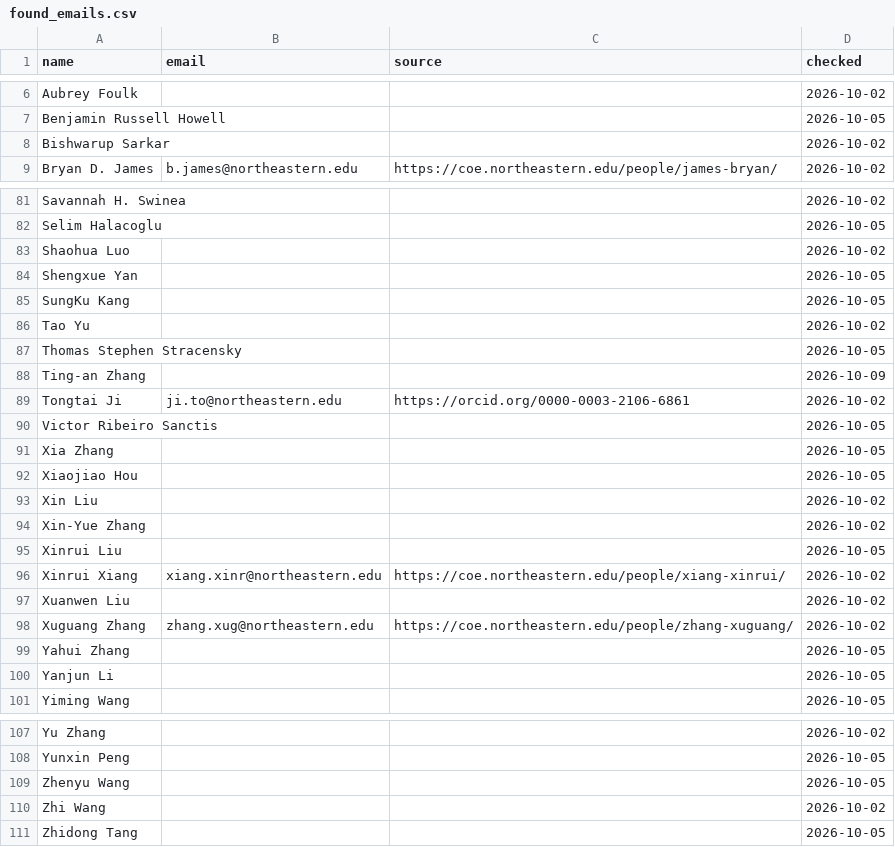
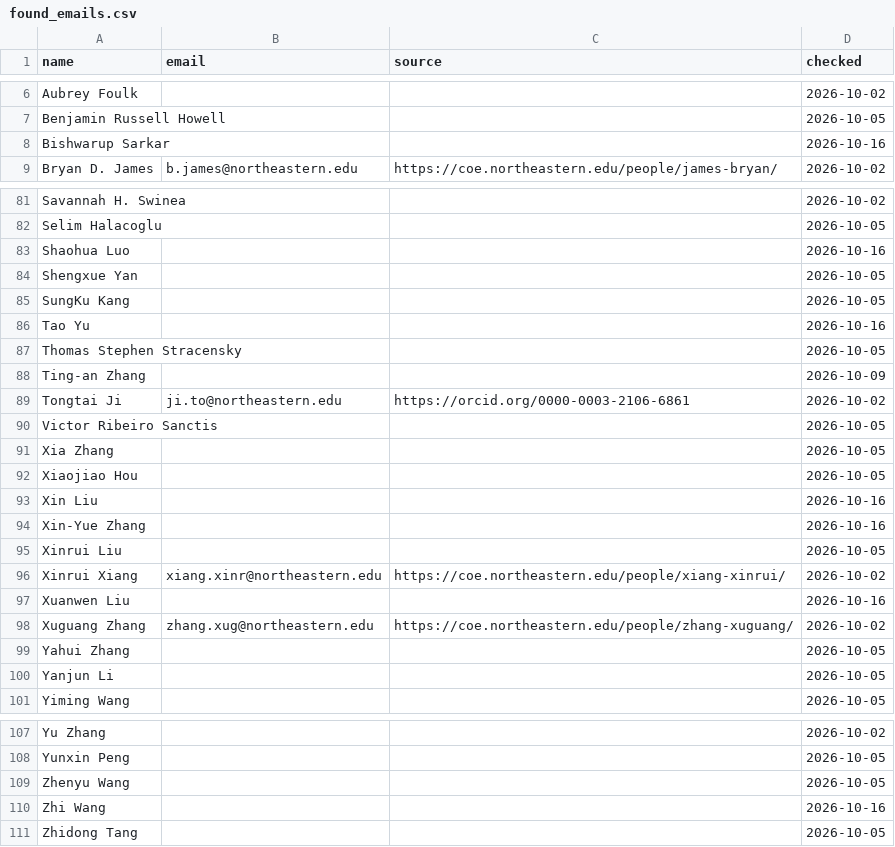
Before and after one commit to joshuam0y/sustainability-network, a CSV file: data/review/found_emails.csv, drawn as a sheet; only a part is shown, gaps mark what is left out; the diff covers the shown part only.

```diff
--- a/data/review/found_emails.csv
+++ b/data/review/found_emails.csv
@@ -7,3 +7,3 @@ Aubrey Foulk,,,2026-10-02
 Benjamin Russell Howell,,,2026-10-05
-Bishwarup Sarkar,,,2026-10-02
+Bishwarup Sarkar,,,2026-10-16
 Bryan D. James,b.james@northeastern.edu,https://coe.northeastern.edu/people/james-bryan/,2026-10-02
@@ -82,6 +82,6 @@ Savannah H. Swinea,,,2026-10-02
 Selim Halacoglu,,,2026-10-05
-Shaohua Luo,,,2026-10-02
+Shaohua Luo,,,2026-10-16
 Shengxue Yan,,,2026-10-05
 SungKu Kang,,,2026-10-05
-Tao Yu,,,2026-10-02
+Tao Yu,,,2026-10-16
 Thomas Stephen Stracensky,,,2026-10-05
@@ -92,7 +92,7 @@ Xia Zhang,,,2026-10-05
 Xiaojiao Hou,,,2026-10-05
-Xin Liu,,,2026-10-02
-Xin-Yue Zhang,,,2026-10-02
+Xin Liu,,,2026-10-16
+Xin-Yue Zhang,,,2026-10-16
 Xinrui Liu,,,2026-10-05
 Xinrui Xiang,xiang.xinr@northeastern.edu,https://coe.northeastern.edu/people/xiang-xinrui/,2026-10-02
-Xuanwen Liu,,,2026-10-02
+Xuanwen Liu,,,2026-10-16
 Xuguang Zhang,zhang.xug@northeastern.edu,https://coe.northeastern.edu/people/zhang-xuguang/,2026-10-02
@@ -109,3 +109,3 @@ Yunxin Peng,,,2026-10-05
 Zhenyu Wang,,,2026-10-05
-Zhi Wang,,,2026-10-02
+Zhi Wang,,,2026-10-16
 Zhidong Tang,,,2026-10-05
```
Also changed, not shown: 19 edited cells elsewhere in this file, 1 other file.
